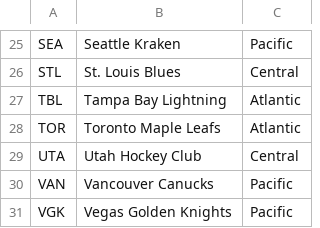
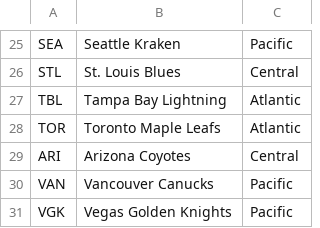
Before and after one commit to andrewderango/IceAnalytics, a CSV file: engine_data/Team Data/divisions.csv, drawn as a sheet; only a part is shown, gaps mark what is left out.

Commit message:
update divisions and teams (UTA->ARI)

```diff
--- a/engine_data/Team Data/divisions.csv
+++ b/engine_data/Team Data/divisions.csv
@@ -28,3 +28,3 @@ TBL,Tampa Bay Lightning,Atlantic
 TOR,Toronto Maple Leafs,Atlantic
-UTA,Utah Hockey Club,Central
+ARI,Arizona Coyotes,Central
 VAN,Vancouver Canucks,Pacific
```
Also changed, not shown: engine_data/Team Data/nhlapi_team_data.csv.
